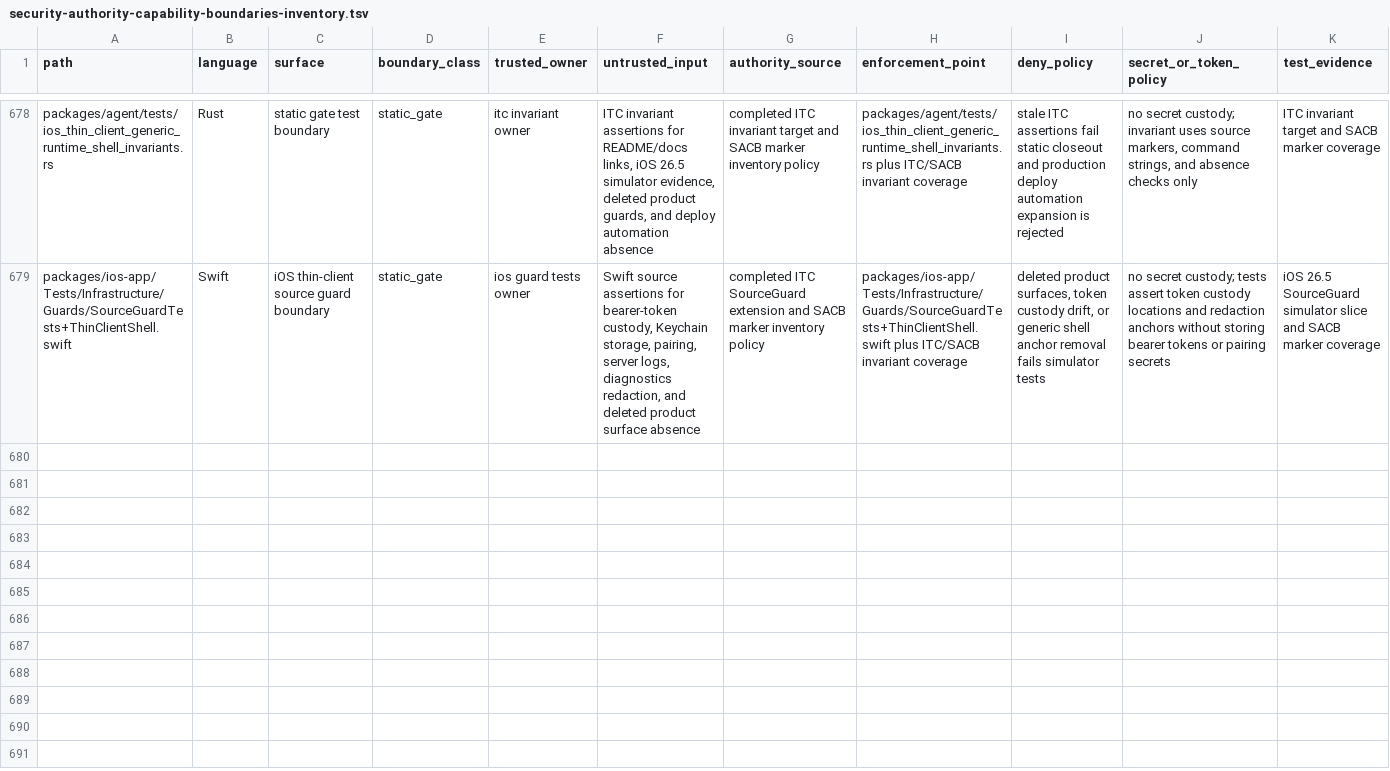
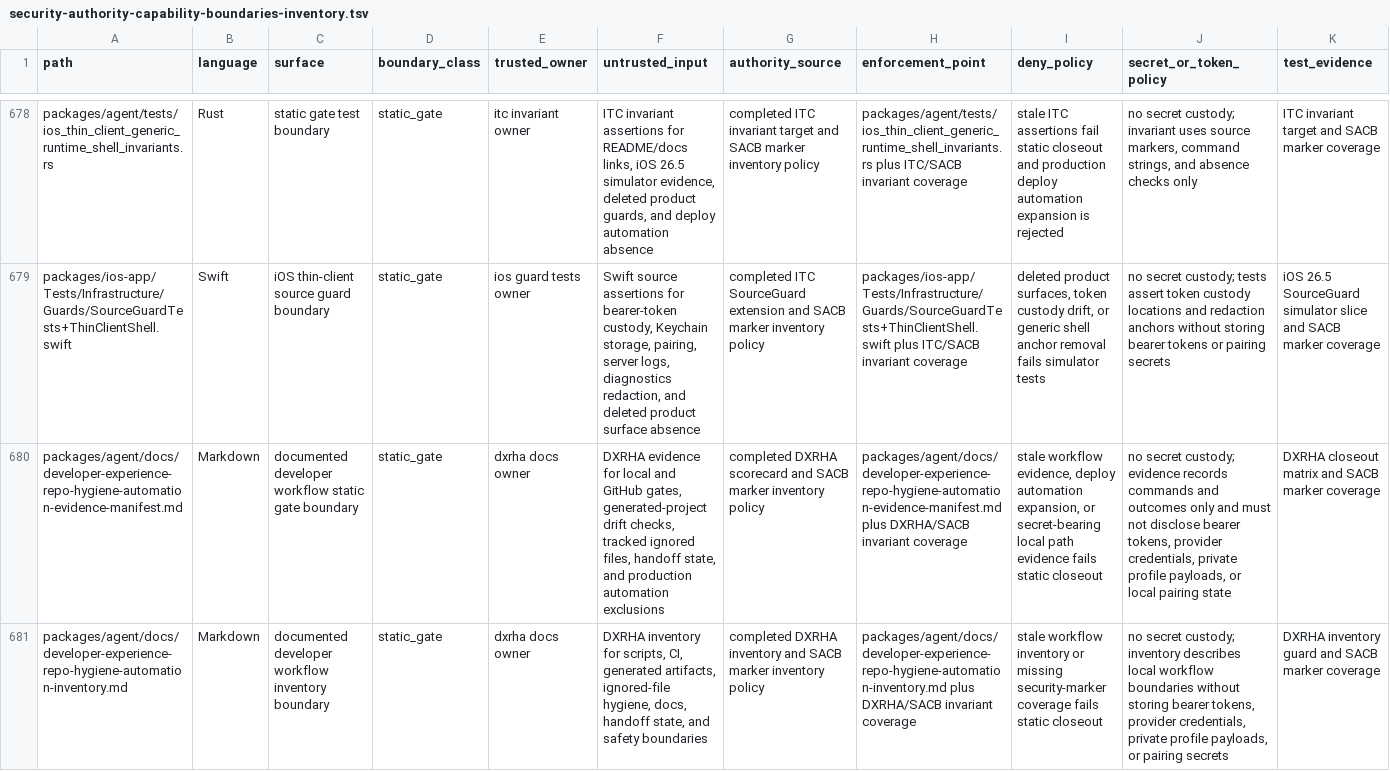
Before and after one commit to mhismail3/tron, a TSV file: packages/agent/docs/security-authority-capability-boundaries-inventory.tsv, drawn as a sheet; only a part is shown, gaps mark what is left out; rows hold the shown columns only; the diff covers the shown part only; the diff names each change by its address in the sheet, - before the commit and + after, or states it on an @@ line.

Commit message:
chore: harden developer workflow hygiene

```diff
--- a/packages/agent/docs/security-authority-capability-boundaries-inventory.tsv
+++ b/packages/agent/docs/security-authority-capability-boundaries-inventory.tsv
+row 680: packages/agent/docs/developer-experience-repo-hygiene-automation-evidence-manifest.md | Markdown | documented developer workflow static gate boundary | static_gate | dxrha docs owner | DXRHA evidence for local and GitHub gates, generated-project drift checks, tracked ignored files, handoff state, and production automation exclusions | completed DXRHA scorecard and SACB marker inventory policy | packages/agent/docs/developer-experience-repo-hygiene-automation-evidence-manifest.md plus DXRHA/SACB invariant coverage | stale workflow evidence, deploy automation expansion, or secret-bearing local path evidence fails static closeout | no secret custody; evidence records commands and outcomes only and must not disclose bearer tokens, provider credentials, private profile payloads, or local pairing state | DXRHA closeout matrix and SACB marker coverage
+row 681: packages/agent/docs/developer-experience-repo-hygiene-automation-inventory.md | Markdown | documented developer workflow inventory boundary | static_gate | dxrha docs owner | DXRHA inventory for scripts, CI, generated artifacts, ignored-file hygiene, docs, handoff state, and safety boundaries | completed DXRHA inventory and SACB marker inventory policy | packages/agent/docs/developer-experience-repo-hygiene-automation-inventory.md plus DXRHA/SACB invariant coverage | stale workflow inventory or missing security-marker coverage fails static closeout | no secret custody; inventory describes local workflow boundaries without storing bearer tokens, provider credentials, private profile payloads, or pairing secrets | DXRHA inventory guard and SACB marker coverage
```
Also changed, not shown: 2 added rows elsewhere in this file, packages/agent/docs/hierarchical-rearchitecture-current-ownership-map.tsv, packages/agent/docs/hierarchical-rearchitecture-file-inventory.tsv, 14 other files.
